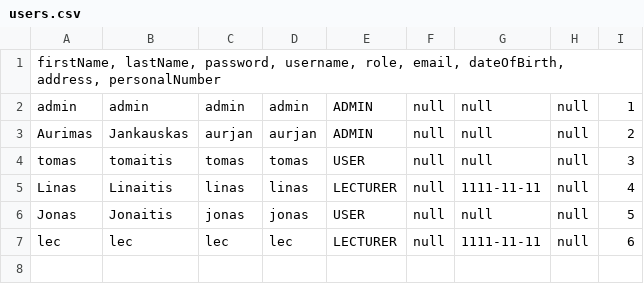
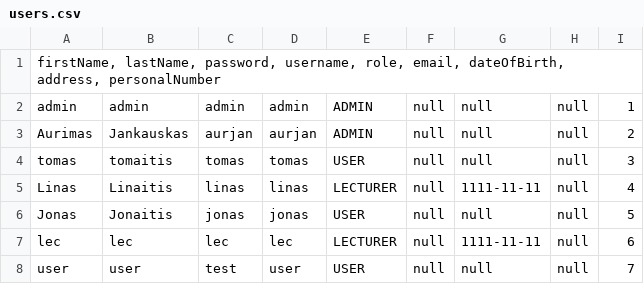
Before and after one commit to LessonsVcs/Projektas, a CSV file: users.csv, drawn as a sheet.

Commit message:
finished user menu

```diff
--- a/users.csv
+++ b/users.csv
@@ -7 +7,2 @@ Jonas;Jonaitis;jonas;jonas;USER;null;null;null;5
 lec;lec;lec;lec;LECTURER;null;1111-11-11;null;6
+user;user;test;user;USER;null;null;null;7
```
Also changed, not shown: 14 other files.
